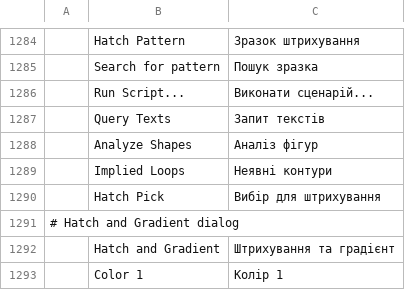
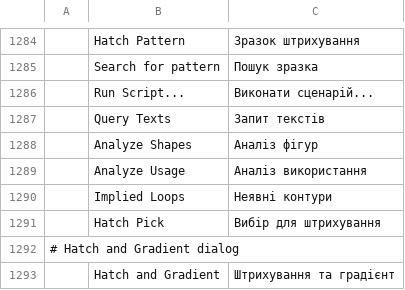
Before and after one commit to 0x-fork/cadcraft, a TSV file: crates/ui-egui/src/i18n/uk.tsv, drawn as a sheet; only a part is shown, gaps mark what is left out; the shorter side is filled out with more unchanged rows.

Commit message:
usage: a read-only cross-reference of layers, blocks, styles and linetypes (#1889)
* usage: a read-only cross-reference of layers, blocks, styles and linetypes

USAGE reports, for every layer, block, text style and linetype, how many
objects use it in model space and the layouts, how many inside block
definitions, whether it is used only inside block definitions, and whether
it is empty or unused. Its unused lists are PURGE's own scan (candidates and
block reachability), shared read-only; PURGE's behaviour is unchanged.

The JSON form takes {type?, limit?, offset?}, returns schema 1 with a paged
items list, per-kind summary and PURGE's unused names in table order.

Fixes #1439

* docs: document the functions touched by #1439

* usage: mark a scan cut at its limit as incomplete (#1439)

USAGE's one pass over model space, the layouts and the block definitions was
capped at 5,000,000 objects with `take`, so a larger drawing silently omitted
later references while the counts, statuses, summary and message looked
complete — an unused layer or block could be reported as used, or vice versa.

The limit is now `MAX_SCAN`, and `Scan::new` takes it as a parameter: it counts
the drawing's objects first and records an `Incomplete { scanned, total }` when
the limit cuts the scan short. The report carries `incomplete: true` and an
`incompleteReason` naming both counts, and the message ends with a note, so a
partial report can never be mistaken for a complete one. A drawing holding
exactly the limit is still complete.

PURGE's scan limit and candidate behaviour are untouched; USAGE only reads
PURGE's unused lists as before.

Tests: unit tests cut a small drawing at a small limit (a 5,000,000-object
drawing is impractical) and check the boundary and the miscount the signal
prevents; the integration test checks a complete drawing says so. Also adds the
missing Ukrainian translation for the command label, which the i18n gate
requires.

---------

Co-authored-by: Brandon Thomas <echelon@gmail.com>

```diff
--- a/crates/ui-egui/src/i18n/uk.tsv
+++ b/crates/ui-egui/src/i18n/uk.tsv
@@ -1288,2 +1288,3 @@
 	Analyze Shapes	Аналіз фігур
+	Analyze Usage	Аналіз використання
 	Implied Loops	Неявні контури
```
Also changed, not shown: 7 other files.
